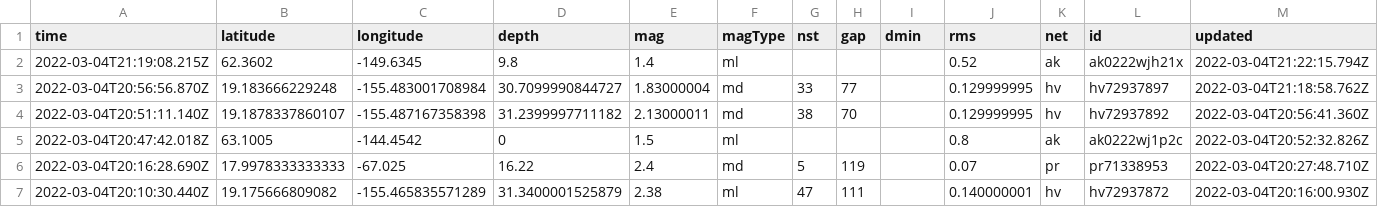
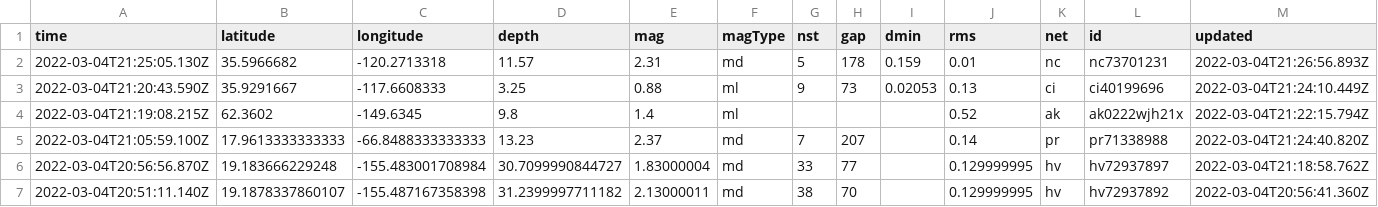
Before and after one commit to Noah-Baustin/nicar22-github-actions, a CSV file: usgs_current.csv, drawn as a sheet; only a part is shown; the shorter side is filled out with more unchanged rows; rows hold the shown columns only; the diff names each change by its address in the sheet, - before the commit and + after, or states it on an @@ line.

```diff
--- a/usgs_current.csv
+++ b/usgs_current.csv
+row 2: 2022-03-04T21:25:05.130Z | 35.5966682 | -120.2713318 | 11.57 | 2.31 | md | 5 | 178 | 0.159 | 0.01 | nc | nc73701231 | 2022-03-04T21:26:56.893Z
+row 3: 2022-03-04T21:20:43.590Z | 35.9291667 | -117.6608333 | 3.25 | 0.88 | ml | 9 | 73 | 0.02053 | 0.13 | ci | ci40199696 | 2022-03-04T21:24:10.449Z
+row 5: 2022-03-04T21:05:59.100Z | 17.9613333333333 | -66.8488333333333 | 13.23 | 2.37 | md | 7 | 207 |  | 0.14 | pr | pr71338988 | 2022-03-04T21:24:40.820Z
```
